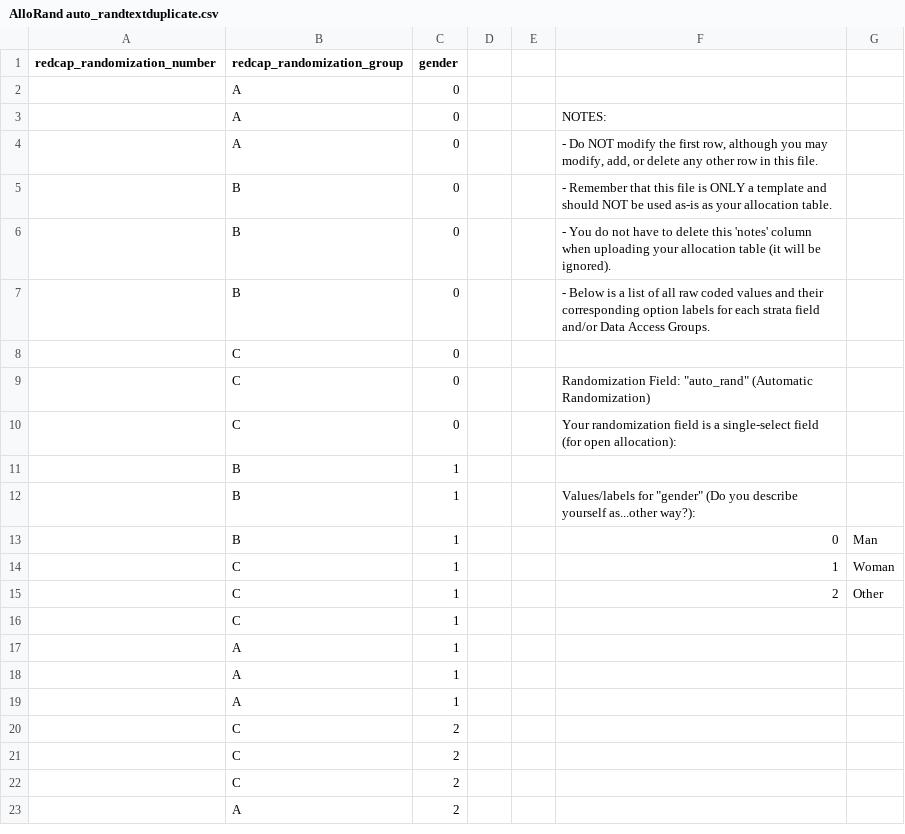
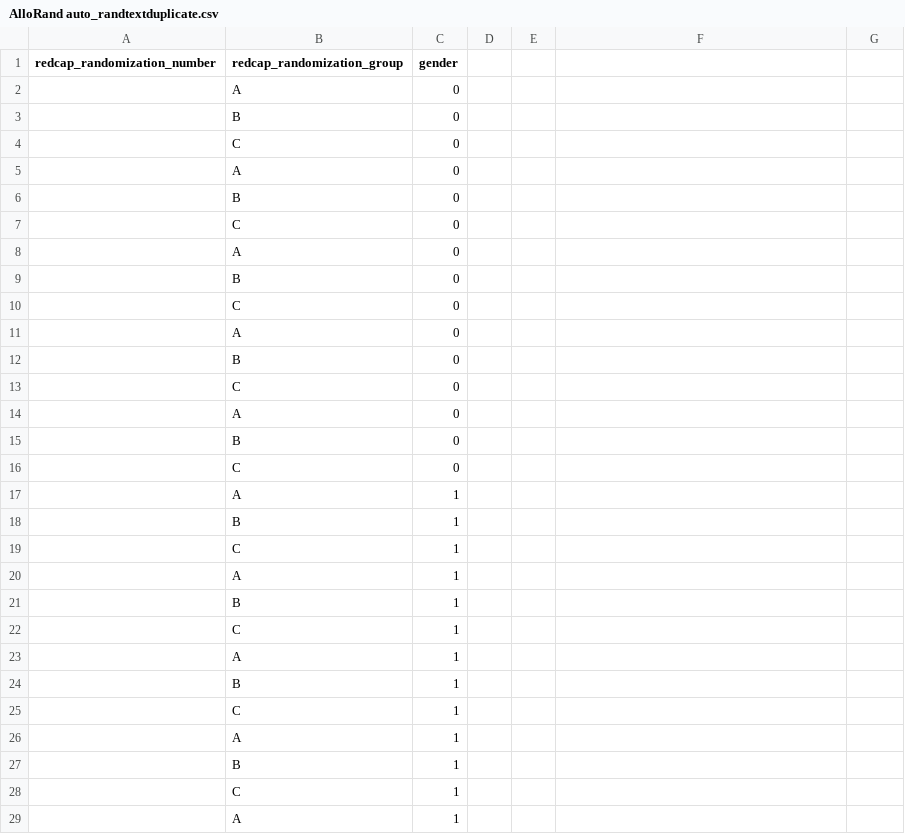
Before and after one commit to CCTC-team/vanderbilt_redcap_rsvc, a CSV file: Files/import_files/AlloRand auto_randtextduplicate.csv, drawn as a sheet; only a part is shown; the shorter side is filled out with more unchanged rows; the diff covers the shown part only.

```diff
--- a/Files/import_files/AlloRand auto_randtextduplicate.csv
+++ b/Files/import_files/AlloRand auto_randtextduplicate.csv
@@ -3,5 +3 @@ redcap_randomization_number,redcap_randomization_group,gender,,,,
-,A,0,,,NOTES:,
-,A,0,,," - Do NOT modify the first row, although you may modify, add, or delete any other row in this file.",
-,B,0,,, - Remember that this file is ONLY a template and should NOT be used as-is as your allocation table.,
-,B,0,,, - You do not have to delete this 'notes' column when uploading your allocation table (it will be ignored).,
-,B,0,,, - Below is a list of all raw coded values and their corresponding option labels for each strata field and/or Data Access Groups.,
+,B,0
@@ -9,2 +5,13 @@ redcap_randomization_number,redcap_randomization_group,gender,,,,
-,C,0,,,"Randomization Field: ""auto_rand"" (Automatic Randomization)",
-,C,0,,,Your randomization field is a single-select field (for open allocation):,
+,A,0
+,B,0
+,C,0
+,A,0
+,B,0
+,C,0
+,A,0
+,B,0
+,C,0
+,A,0
+,B,0
+,C,0
+,A,1
@@ -12,4 +18,0 @@ redcap_randomization_number,redcap_randomization_group,gender,,,,
-,B,1,,,"Values/labels for ""gender"" (Do you describe yourself as...other way?):",
-,B,1,,,0,Man
-,C,1,,,1,Woman
-,C,1,,,2,Other
@@ -17,0 +21,2 @@ redcap_randomization_number,redcap_randomization_group,gender,,,,
+,B,1
+,C,1
@@ -18,0 +24,2 @@ redcap_randomization_number,redcap_randomization_group,gender,,,,
+,B,1
+,C,1
@@ -20,2 +27,3 @@ redcap_randomization_number,redcap_randomization_group,gender,,,,
-,C,2,,,,
-,C,2,,,,
+,B,1
+,C,1
+,A,1
```
Also changed, not shown: 8 added rows and 1 moved row elsewhere in this file, 1 other file.
